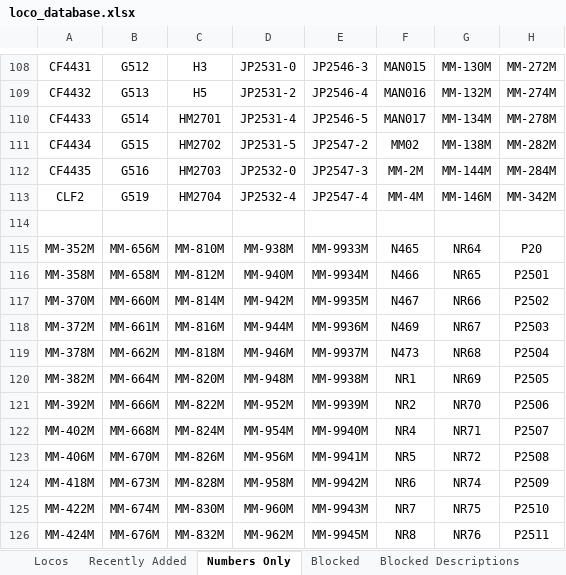
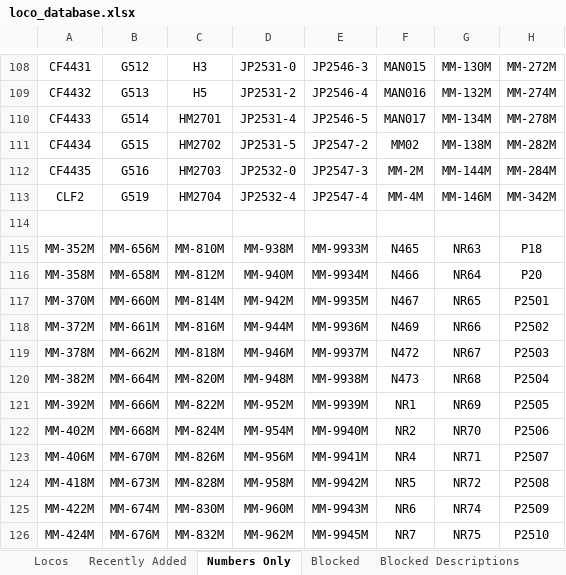
Before and after one commit to grahame21/railops-backend, an Excel workbook: static/downloads/loco_database.xlsx, sheet Numbers Only, drawn as a sheet; only a part is shown, gaps mark what is left out; values as stored, in another font and other column widths than the file's, no borders; the diff covers the shown part only; the diff names each change by its address in the sheet, - before the commit and + after, or states it on an @@ line.

```diff
--- a/static/downloads/loco_database.xlsx (sheet Numbers Only)
+++ b/static/downloads/loco_database.xlsx (sheet Numbers Only)
-G115: NR64
+G115: NR63
-H115: P20
+H115: P18
-G116: NR65
+G116: NR64
-H116: P2501
+H116: P20
-G117: NR66
+G117: NR65
-H117: P2502
+H117: P2501
-G118: NR67
+G118: NR66
-H118: P2503
+H118: P2502
-F119: N473
+F119: N472
-G119: NR68
+G119: NR67
-H119: P2504
+H119: P2503
-F120: NR1
+F120: N473
-G120: NR69
+G120: NR68
-H120: P2505
+H120: P2504
-F121: NR2
+F121: NR1
-G121: NR70
+G121: NR69
-H121: P2506
+H121: P2505
-F122: NR4
+F122: NR2
-G122: NR71
+G122: NR70
-H122: P2507
+H122: P2506
-F123: NR5
+F123: NR4
-G123: NR72
+G123: NR71
-H123: P2508
+H123: P2507
-F124: NR6
+F124: NR5
-G124: NR74
+G124: NR72
-H124: P2509
+H124: P2508
-F125: NR7
+F125: NR6
-G125: NR75
+G125: NR74
-H125: P2510
+H125: P2509
-F126: NR8
+F126: NR7
-G126: NR76
+G126: NR75
-H126: P2511
+H126: P2510
```
Also changed, not shown: 2 added rows, 2 removed rows and 132 edited cells elsewhere in this sheet, sheet Locos, sheet Recently Added, static/downloads/loco_numbers_only.xlsx, 9 other files.
